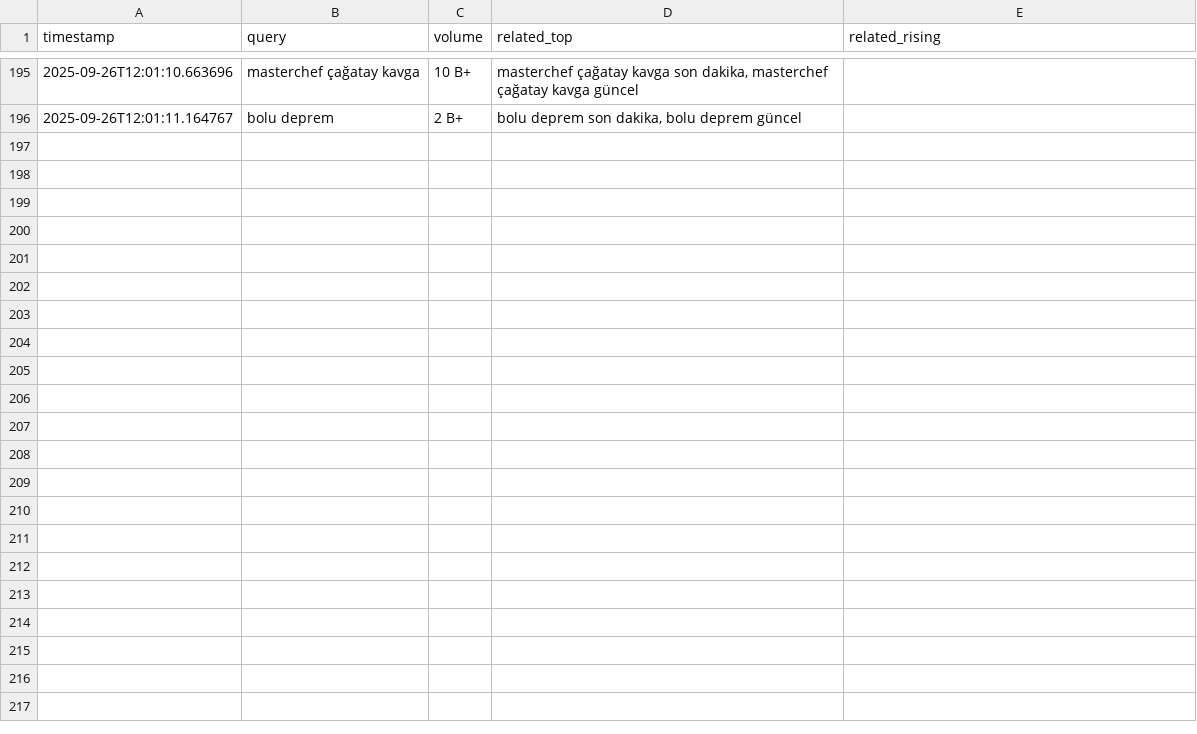
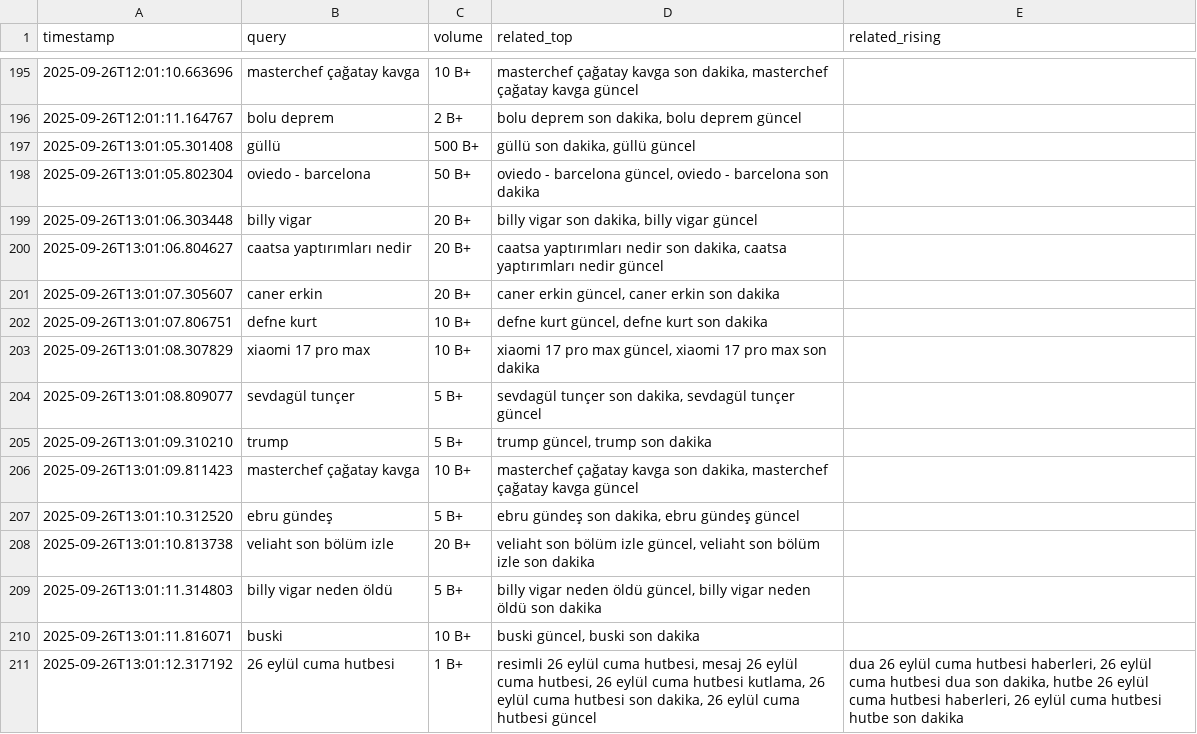
Before and after one commit to igyccmt/trends-scraper, a CSV file: trends_2025-09-26.csv, drawn as a sheet; only a part is shown, gaps mark what is left out; the diff names each change by its address in the sheet, - before the commit and + after, or states it on an @@ line.

```diff
--- a/trends_2025-09-26.csv
+++ b/trends_2025-09-26.csv
+row 197: 2025-09-26T13:01:05.301408 | güllü | 500 B+ | güllü son dakika, güllü güncel
+row 198: 2025-09-26T13:01:05.802304 | oviedo - barcelona | 50 B+ | oviedo - barcelona güncel, oviedo - barcelona son dakika
+row 199: 2025-09-26T13:01:06.303448 | billy vigar | 20 B+ | billy vigar son dakika, billy vigar güncel
+row 200: 2025-09-26T13:01:06.804627 | caatsa yaptırımları nedir | 20 B+ | caatsa yaptırımları nedir son dakika, caatsa yaptırımları nedir güncel
+row 201: 2025-09-26T13:01:07.305607 | caner erkin | 20 B+ | caner erkin güncel, caner erkin son dakika
+row 202: 2025-09-26T13:01:07.806751 | defne kurt | 10 B+ | defne kurt güncel, defne kurt son dakika
+row 203: 2025-09-26T13:01:08.307829 | xiaomi 17 pro max | 10 B+ | xiaomi 17 pro max güncel, xiaomi 17 pro max son dakika
+row 204: 2025-09-26T13:01:08.809077 | sevdagül tunçer | 5 B+ | sevdagül tunçer son dakika, sevdagül tunçer güncel
+row 205: 2025-09-26T13:01:09.310210 | trump | 5 B+ | trump güncel, trump son dakika
+row 206: 2025-09-26T13:01:09.811423 | masterchef çağatay kavga | 10 B+ | masterchef çağatay kavga son dakika, masterchef çağatay kavga güncel
+row 207: 2025-09-26T13:01:10.312520 | ebru gündeş | 5 B+ | ebru gündeş son dakika, ebru gündeş güncel
+row 208: 2025-09-26T13:01:10.813738 | veliaht son bölüm izle | 20 B+ | veliaht son bölüm izle güncel, veliaht son bölüm izle son dakika
+row 209: 2025-09-26T13:01:11.314803 | billy vigar neden öldü | 5 B+ | billy vigar neden öldü güncel, billy vigar neden öldü son dakika
+row 210: 2025-09-26T13:01:11.816071 | buski | 10 B+ | buski güncel, buski son dakika
+row 211: 2025-09-26T13:01:12.317192 | 26 eylül cuma hutbesi | 1 B+ | resimli 26 eylül cuma hutbesi, mesaj 26 eylül cuma hutbesi, 26 eylül cuma hutbesi kutlama, 26 eylül cuma hutbesi son dakika, 26 eylül cuma hutbesi güncel | dua 26 eylül cuma hutbesi haberleri, 26 eylül cuma hutbesi dua son dakika, hutbe 26 eylül cuma hutbesi haberleri, 26 eylül cuma hutbesi hutbe son dakika
```
Also changed, not shown: trends.csv.
